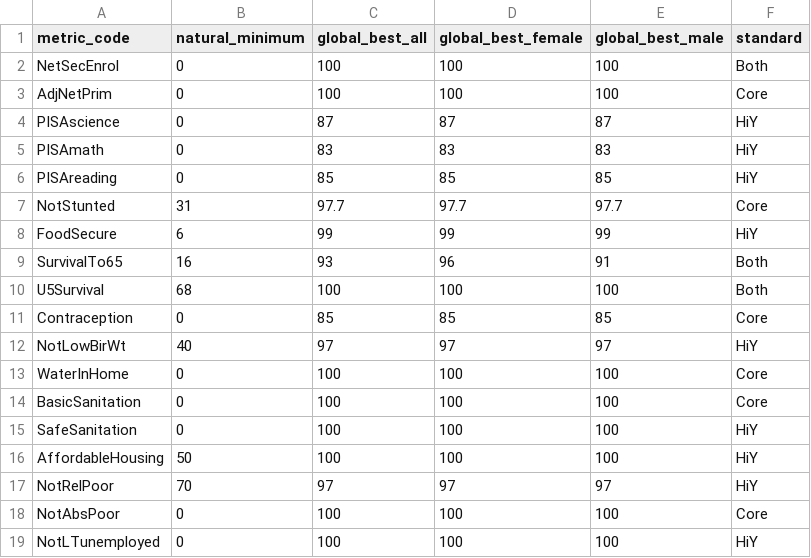
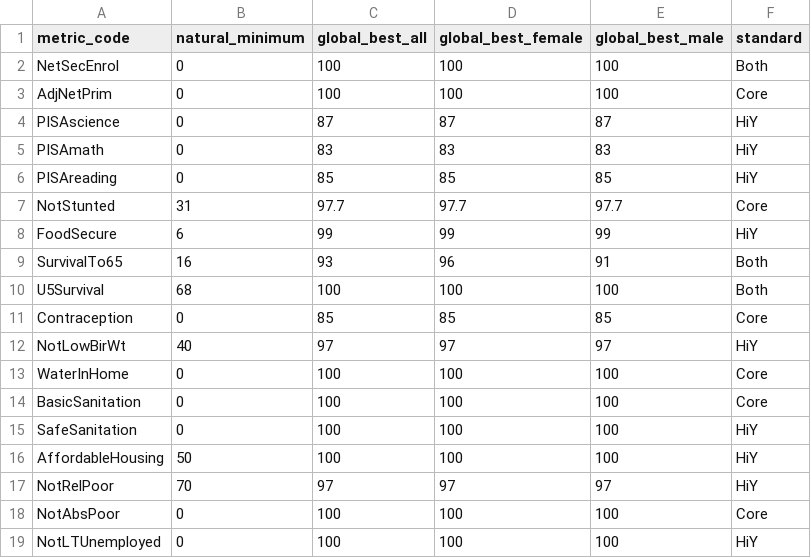
Before and after one commit to dumparkltd/state-of-the-world-data, a CSV file: data/esr-indicators.csv, drawn as a sheet.

Commit message:
fix spelling

```diff
--- a/data/esr-indicators.csv
+++ b/data/esr-indicators.csv
@@ -18,2 +18,2 @@ NotRelPoor,70,97,97,97,HiY
 NotAbsPoor,0,100,100,100,Core
-NotLTunemployed,0,100,100,100,HiY
+NotLTUnemployed,0,100,100,100,HiY
```
